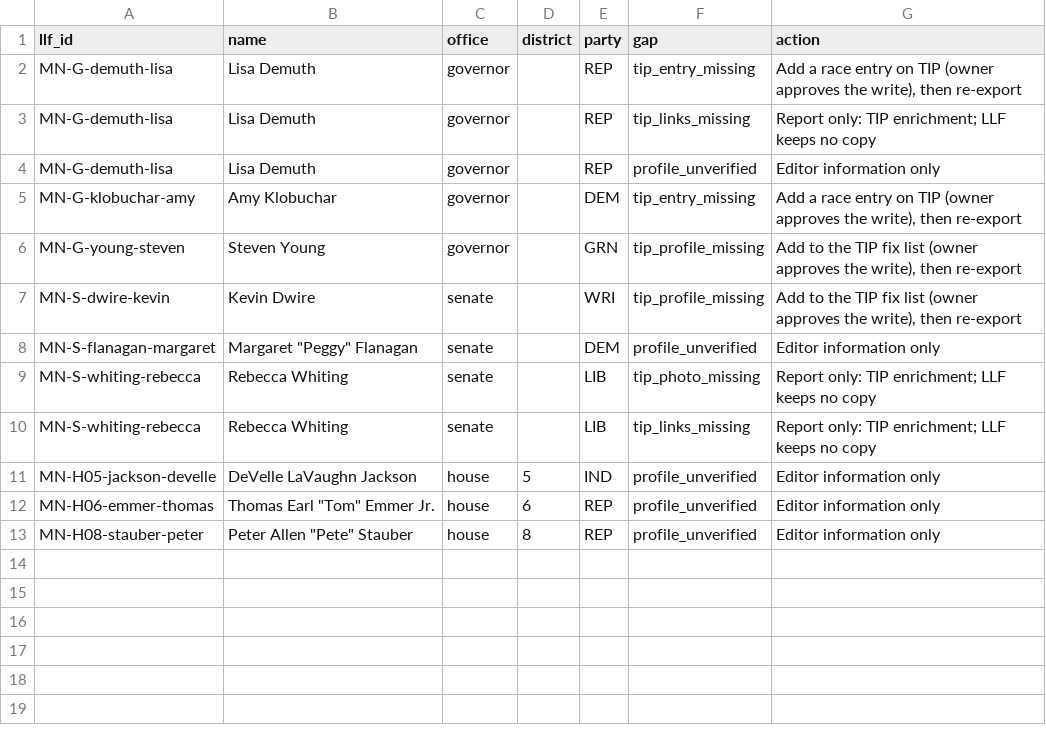
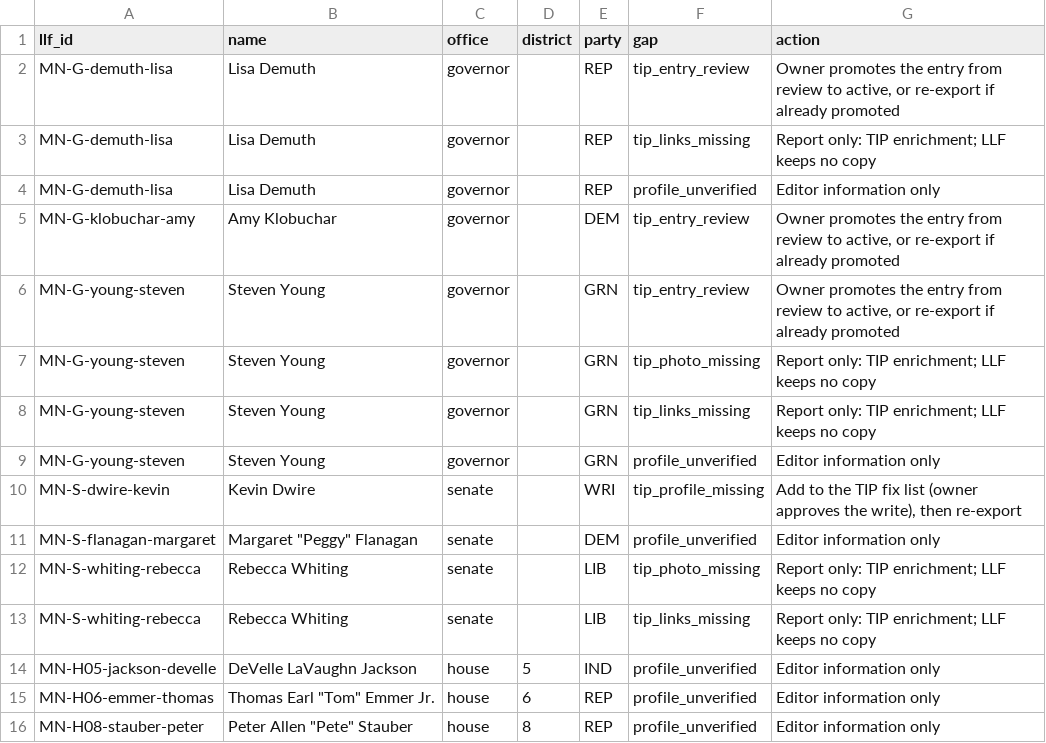
Before and after one commit to inseedswetrust/looklearnfind, a CSV file: productions/2026/MN/gaps.csv, drawn as a sheet.

```diff
--- a/productions/2026/MN/gaps.csv
+++ b/productions/2026/MN/gaps.csv
@@ -1,7 +1,10 @@
 llf_id,name,office,district,party,gap,action
-MN-G-demuth-lisa,Lisa Demuth,governor,,REP,tip_entry_missing,"Add a race entry on TIP (owner approves the write), then re-export"
+MN-G-demuth-lisa,Lisa Demuth,governor,,REP,tip_entry_review,"Owner promotes the entry from review to active, or re-export if already promoted"
 MN-G-demuth-lisa,Lisa Demuth,governor,,REP,tip_links_missing,Report only: TIP enrichment; LLF keeps no copy
 MN-G-demuth-lisa,Lisa Demuth,governor,,REP,profile_unverified,Editor information only
-MN-G-klobuchar-amy,Amy Klobuchar,governor,,DEM,tip_entry_missing,"Add a race entry on TIP (owner approves the write), then re-export"
-MN-G-young-steven,Steven Young,governor,,GRN,tip_profile_missing,"Add to the TIP fix list (owner approves the write), then re-export"
+MN-G-klobuchar-amy,Amy Klobuchar,governor,,DEM,tip_entry_review,"Owner promotes the entry from review to active, or re-export if already promoted"
+MN-G-young-steven,Steven Young,governor,,GRN,tip_entry_review,"Owner promotes the entry from review to active, or re-export if already promoted"
+MN-G-young-steven,Steven Young,governor,,GRN,tip_photo_missing,Report only: TIP enrichment; LLF keeps no copy
+MN-G-young-steven,Steven Young,governor,,GRN,tip_links_missing,Report only: TIP enrichment; LLF keeps no copy
+MN-G-young-steven,Steven Young,governor,,GRN,profile_unverified,Editor information only
 MN-S-dwire-kevin,Kevin Dwire,senate,,WRI,tip_profile_missing,"Add to the TIP fix list (owner approves the write), then re-export"
```
Also changed, not shown: 10 other files.
